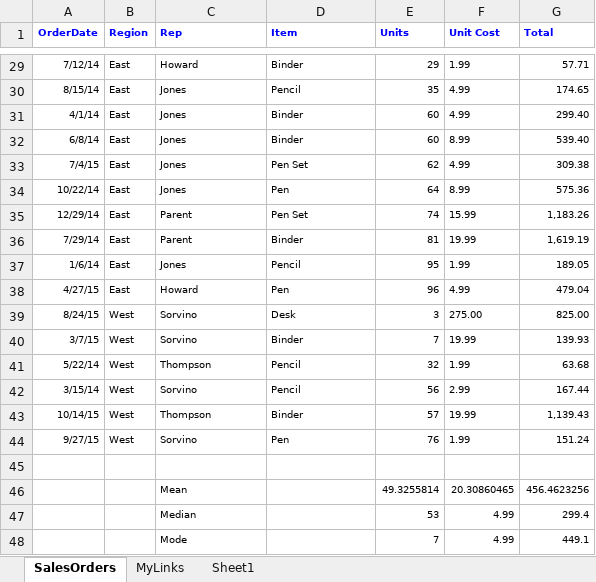
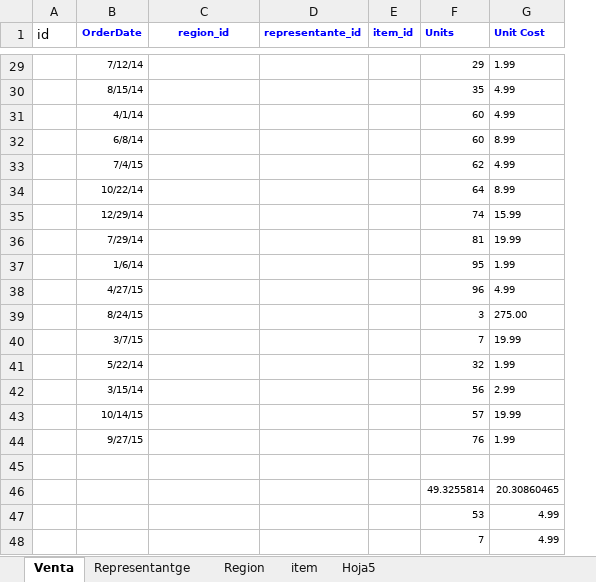
Before and after one commit to isidorotrevino/curso_sql_principiantes, an Excel workbook: ejercicios/ejemplo1.xlsx, sheet Venta, drawn as a sheet; only a part is shown, gaps mark what is left out; values as stored, in another font and other column widths than the file's, no borders; charts and pictures not drawn; removed rows and columns are numbered as before the commit, all else as after; the diff covers the shown part only; the diff names each change by its address in the sheet, - before the commit and + after, or states it on an @@ line.

```diff
--- a/ejercicios/ejemplo1.xlsx (sheet Venta)
+++ b/ejercicios/ejemplo1.xlsx (sheet Venta)
-sheet tab: SalesOrders
+sheet tab: Venta
-sheet tab: MyLinks
+sheet tab: Representantge
-sheet tab: Sheet1
+sheet tab: Region
+sheet tab: item
+sheet tab: Hoja5
+column A (id), empty
-column B (Region), rows 29-44: East | East | East | East | East | East | East | East | East | East | West | West | West | West | West | West
+column E (item_id), empty
-column G (Total), rows 29-48: 57.71 | 174.65 | 299.40 | 539.40 | 309.38 | 575.36 | 1,183.26 | 1,619.19 | 189.05 | 479.04 | 825.00 | 139.93 | 63.68 | 167.44 | 1,139.43 | 151.24 |  | 456.4623256 | 299.4 | 449.1
-C1: Rep
+C1: region_id
-C1 alignment: left
+C1 alignment: center
-D1: Item
+D1: representante_id
-C29 (region_id): Howard
+C29 (region_id): (empty)
-D29 (representante_id): Binder
+D29 (representante_id): (empty)
-C30:C34 (region_id): Jones
+C30:C34 (region_id): (empty)
-D30 (representante_id): Pencil
+D30 (representante_id): (empty)
-D31:D32 (representante_id): Binder
+D31:D32 (representante_id): (empty)
-D33 (representante_id): Pen Set
+D33 (representante_id): (empty)
-D34 (representante_id): Pen
+D34 (representante_id): (empty)
-C35:C36 (region_id): Parent
+C35:C36 (region_id): (empty)
-D35 (representante_id): Pen Set
+D35 (representante_id): (empty)
-D36 (representante_id): Binder
+D36 (representante_id): (empty)
-C37 (region_id): Jones
+C37 (region_id): (empty)
-D37 (representante_id): Pencil
+D37 (representante_id): (empty)
-C38 (region_id): Howard
+C38 (region_id): (empty)
-D38 (representante_id): Pen
+D38 (representante_id): (empty)
-C39:C40 (region_id): Sorvino
+C39:C40 (region_id): (empty)
-D39 (representante_id): Desk
+D39 (representante_id): (empty)
-D40 (representante_id): Binder
+D40 (representante_id): (empty)
-C41 (region_id): Thompson
+C41 (region_id): (empty)
-D41:D42 (representante_id): Pencil
+D41:D42 (representante_id): (empty)
-C42 (region_id): Sorvino
+C42 (region_id): (empty)
-C43 (region_id): Thompson
+C43 (region_id): (empty)
-D43 (representante_id): Binder
+D43 (representante_id): (empty)
-C44 (region_id): Sorvino
+C44 (region_id): (empty)
-D44 (representante_id): Pen
+D44 (representante_id): (empty)
-C46 (region_id): Mean
+C46 (region_id): (empty)
-C47 (region_id): Median
+C47 (region_id): (empty)
-C48 (region_id): Mode
+C48 (region_id): (empty)
```
Also changed, not shown: 54 edited cells and cell formats elsewhere in this sheet, sheet Representantge, sheet Region, formulas that keep their value, charts or pictures, 25 other files.
